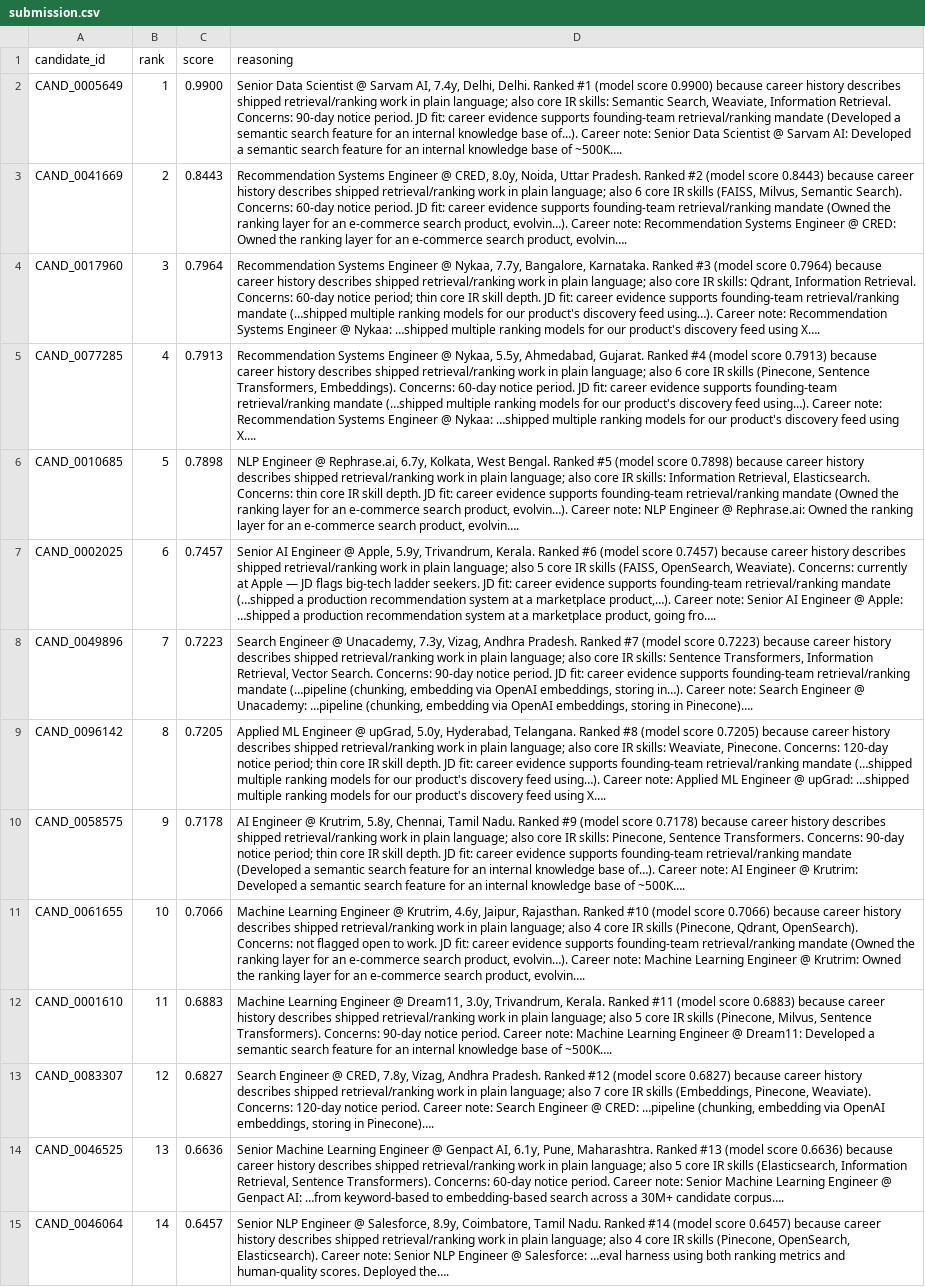
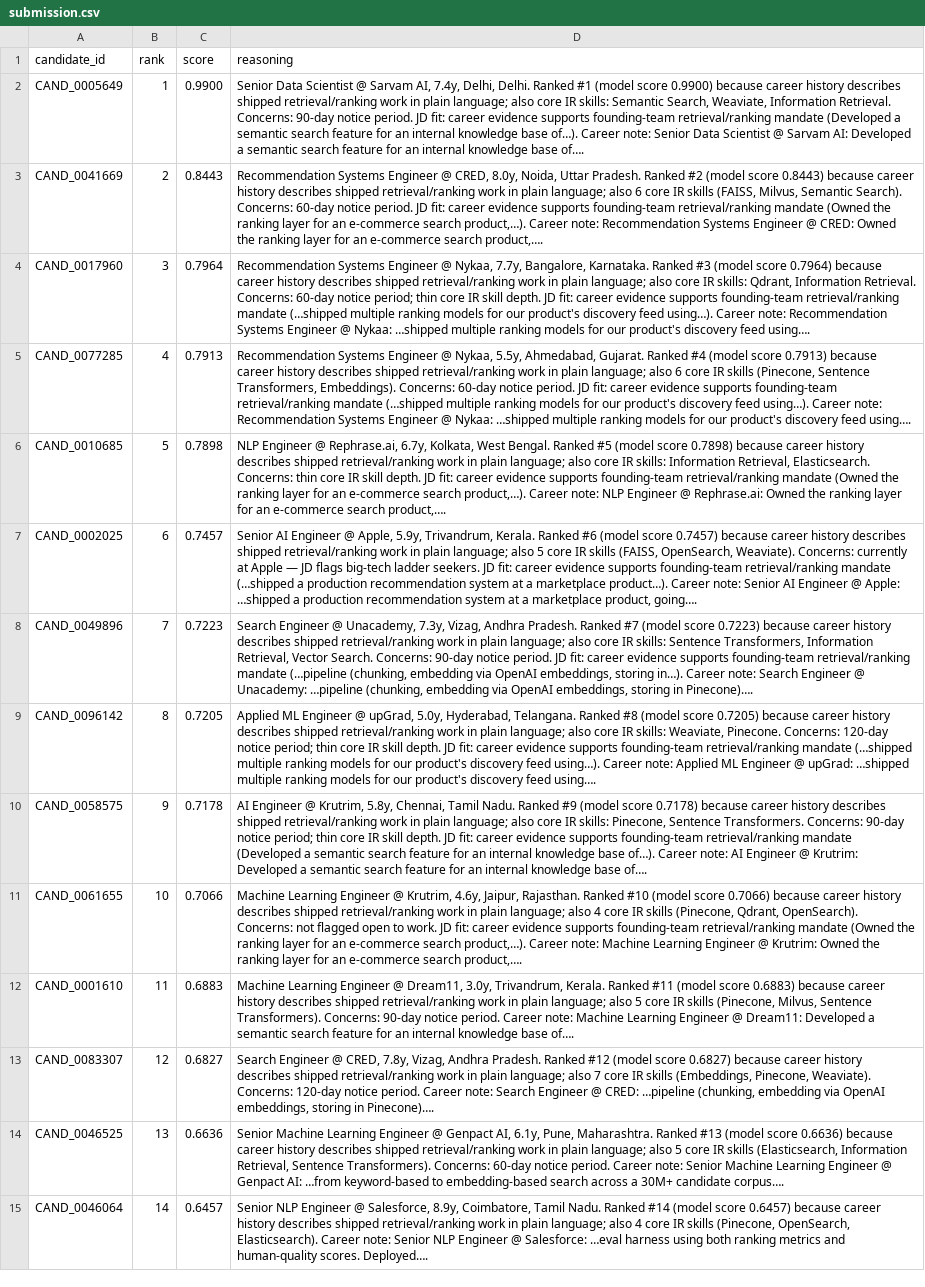
Before and after one commit to rahulx2001/recruitgpt-x, a CSV file: submission.csv, drawn as a sheet; only a part is shown; the diff covers the shown part only; the diff names each change by its address in the sheet, - before the commit and + after, or states it on an @@ line.

Commit message:
polish(stage4): 9.5 hackathon readiness — clean reasoning, eval credibility
- Fix career snippet truncation (align_to_word_end, strip partial tokens)
- Expand STRONG_TITLES; hand-label weight ablation in eval harness
- Remove circular proxy signals; smarter reasoning validation
- Regenerate submission.csv (byte-identical reproduction, 0 honeypots)
- Add Docker verify script; honest metadata (web UI vs rank.py)

```diff
--- a/submission.csv
+++ b/submission.csv
-D2 (reasoning): …knowledge base of ~500K….
+D2 (reasoning): …knowledge base of….
-D3 (reasoning): …e-commerce search product, evolvin…). Career note: Recommendation Systems Engineer @ CRED: Owned the ranking layer for an e-commerce search product, evolvin….
+D3 (reasoning): …e-commerce search product,…). Career note: Recommendation Systems Engineer @ CRED: Owned the ranking layer for an e-commerce search product,….
-D4 (reasoning): …discovery feed using X….
+D4 (reasoning): …discovery feed using….
-D5 (reasoning): …discovery feed using X….
+D5 (reasoning): …discovery feed using….
-D6 (reasoning): …e-commerce search product, evolvin…). Career note: NLP Engineer @ Rephrase.ai: Owned the ranking layer for an e-commerce search product, evolvin….
+D6 (reasoning): …e-commerce search product,…). Career note: NLP Engineer @ Rephrase.ai: Owned the ranking layer for an e-commerce search product,….
-D7 (reasoning): …a marketplace product,…). Career note: Senior AI Engineer @ Apple: …shipped a production recommendation system at a marketplace product, going fro….
+D7 (reasoning): …a marketplace product…). Career note: Senior AI Engineer @ Apple: …shipped a production recommendation system at a marketplace product, going….
-D9 (reasoning): …discovery feed using X….
+D9 (reasoning): …discovery feed using….
-D10 (reasoning): …knowledge base of ~500K….
+D10 (reasoning): …knowledge base of….
-D11 (reasoning): …e-commerce search product, evolvin…). Career note: Machine Learning Engineer @ Krutrim: Owned the ranking layer for an e-commerce search product, evolvin….
+D11 (reasoning): …e-commerce search product,…). Career note: Machine Learning Engineer @ Krutrim: Owned the ranking layer for an e-commerce search product,….
-D12 (reasoning): …knowledge base of ~500K….
+D12 (reasoning): …knowledge base of….
-D15 (reasoning): …human-quality scores. Deployed the….
+D15 (reasoning): …human-quality scores. Deployed….
```
Also changed, not shown: 82 edited cells elsewhere in this file, 14 other files.
